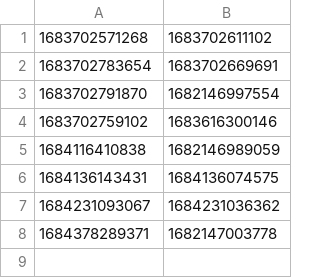
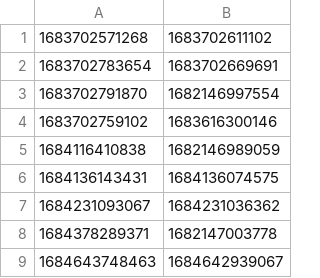
Before and after one commit to caominhanh151098/CaseStudy_ClockShop, a CSV file: data/cart.csv, drawn as a sheet; the diff names each change by its address in the sheet, - before the commit and + after, or states it on an @@ line.

```diff
--- a/data/cart.csv
+++ b/data/cart.csv
+row 9: 1684643748463 | 1684642939067
```
Also changed, not shown: data/order.csv, data/orderdetail.csv, 25 other files.
